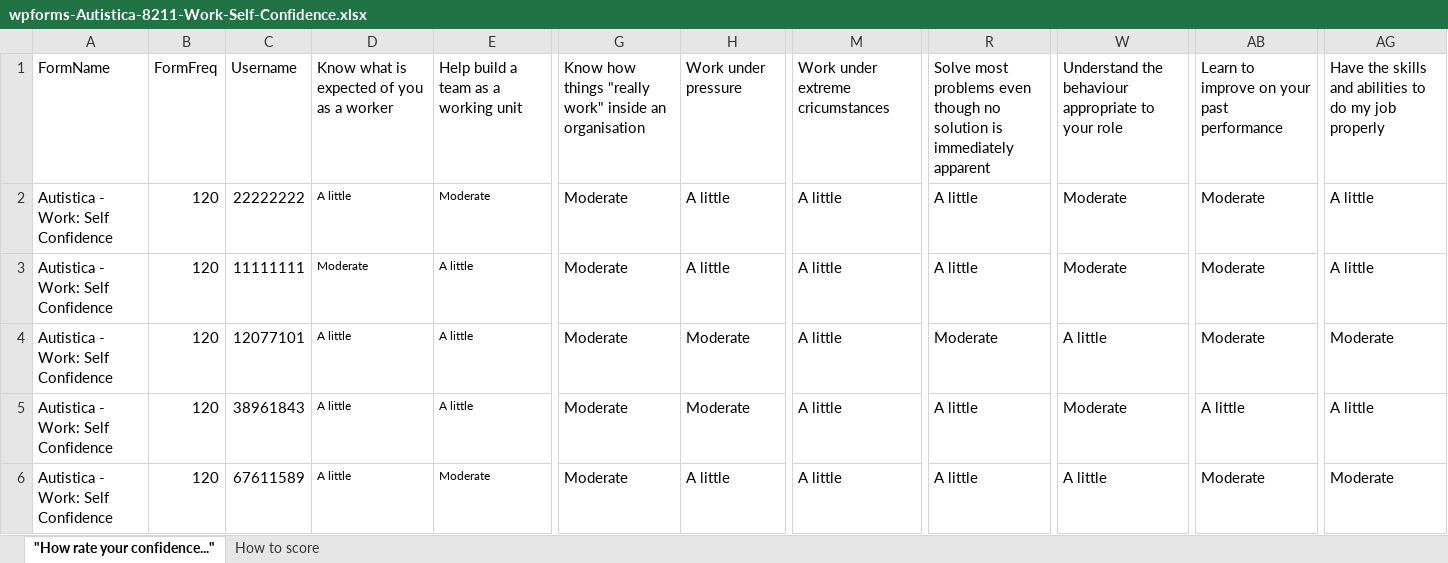
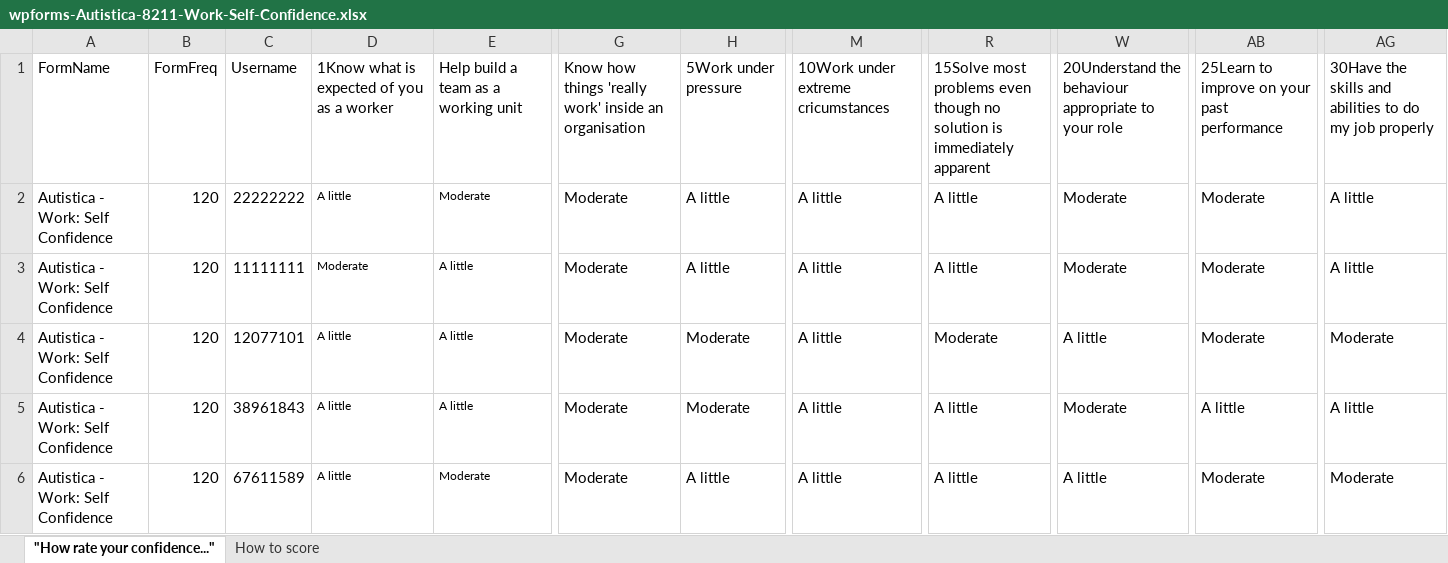
Before and after one commit to Lon19/team-3, an Excel workbook: back-end/src/wpforms-Autistica-8211-Work-Self-Confidence.xlsx, sheet "How rate your confidence...", drawn as a sheet; only a part is shown, gaps mark what is left out; values as stored, in another font and other column widths than the file's, no borders; the diff names each change by its address in the sheet, - before the commit and + after, or states it on an @@ line.

```diff
--- a/back-end/src/wpforms-Autistica-8211-Work-Self-Confidence.xlsx (sheet "How rate your confidence...")
+++ b/back-end/src/wpforms-Autistica-8211-Work-Self-Confidence.xlsx (sheet "How rate your confidence...")
-D1: Know what is expected of you as a worker
+D1: 1Know what is expected of you as a worker
-G1: …how things "really work" inside an…
+G1: …how things 'really work' inside an…
-H1: Work under pressure
+H1: 5Work under pressure
-M1: Work under extreme cricumstances
+M1: 10Work under extreme cricumstances
-R1: Solve most problems…
+R1: 15Solve most problems…
-W1: Understand the behaviour…
+W1: 20Understand the behaviour…
-AB1: Learn to improve on your past performance
+AB1: 25Learn to improve on your past performance
-AG1: Have the skills…
+AG1: 30Have the skills…
```
Also changed, not shown: 1 other file.
